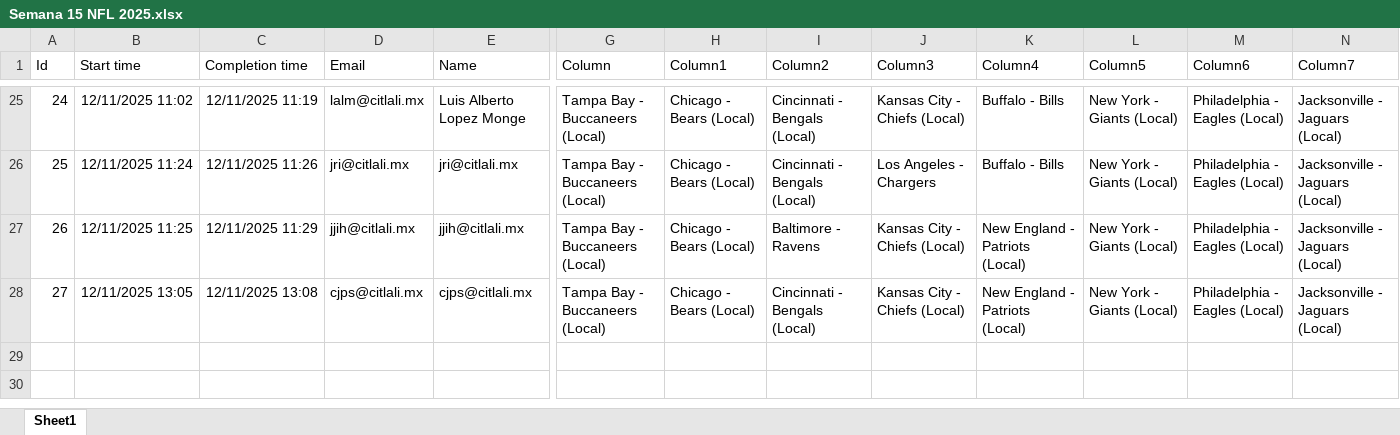
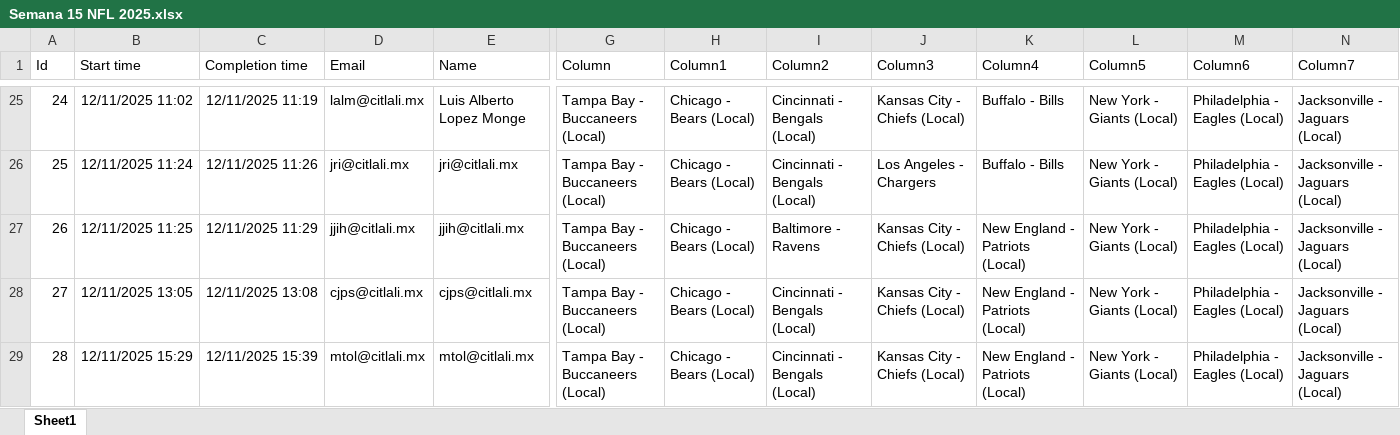
Before and after one commit to gaas-citlali/2025, an Excel workbook: Semana 15 NFL 2025.xlsx, sheet Sheet1, drawn as a sheet; only a part is shown, gaps mark what is left out; values as stored, in another font and other column widths than the file's, no borders; table styles not drawn; rows hold the shown columns only; the diff names each change by its address in the sheet, - before the commit and + after, or states it on an @@ line.

```diff
--- a/Semana 15 NFL 2025.xlsx (sheet Sheet1)
+++ b/Semana 15 NFL 2025.xlsx (sheet Sheet1)
+row 29: 28 | 12/11/2025 15:29 | 12/11/2025 15:39 | mtol@citlali.mx | mtol@citlali.mx | Tampa Bay - Buccaneers (Local) | Chicago - Bears (Local) | Cincinnati - Bengals (Local) | Kansas City - Chiefs (Local) | New England - Patriots (Local) | New York - Giants (Local) | Philadelphia - Eagles (Local) | Jacksonville - Jaguars (Local)
```
Also changed, not shown: NFL Quinela 2025.xlsx, NFL Resultados 2025.xlsx, 5 other files.
